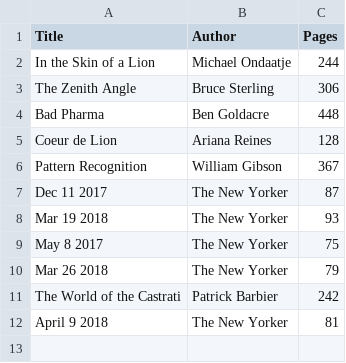
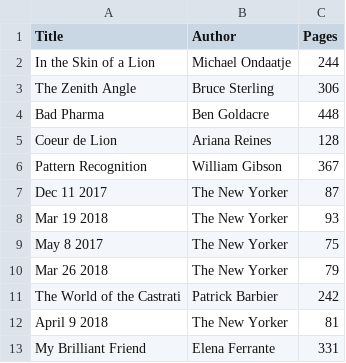
Before and after one commit to ptsteadman/notebook, a CSV file: books.csv, drawn as a sheet; the diff names each change by its address in the sheet, - before the commit and + after, or states it on an @@ line.

Commit message:
ferrante

```diff
--- a/books.csv
+++ b/books.csv
+row 13: My Brilliant Friend | Elena Ferrante | 331
```
Also changed, not shown: 1 other file.
